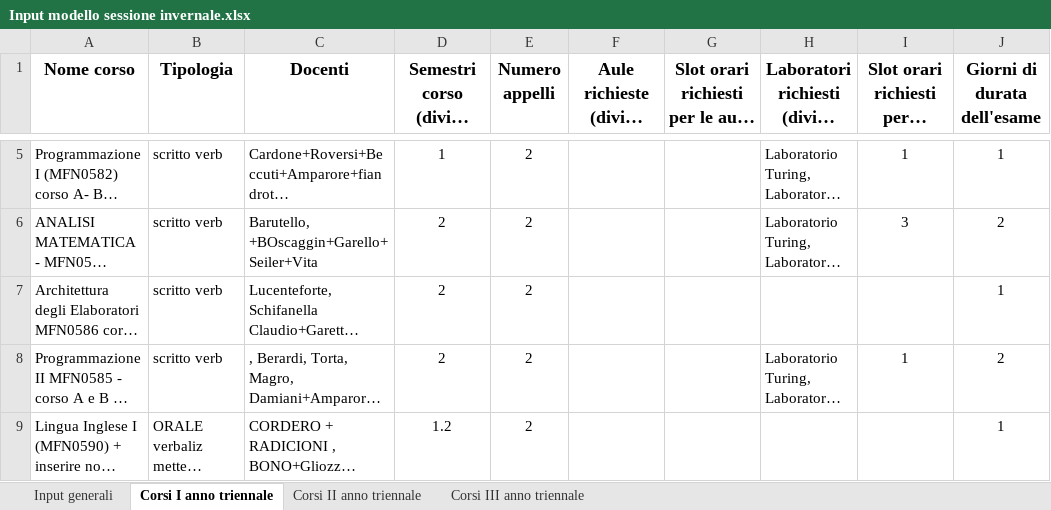
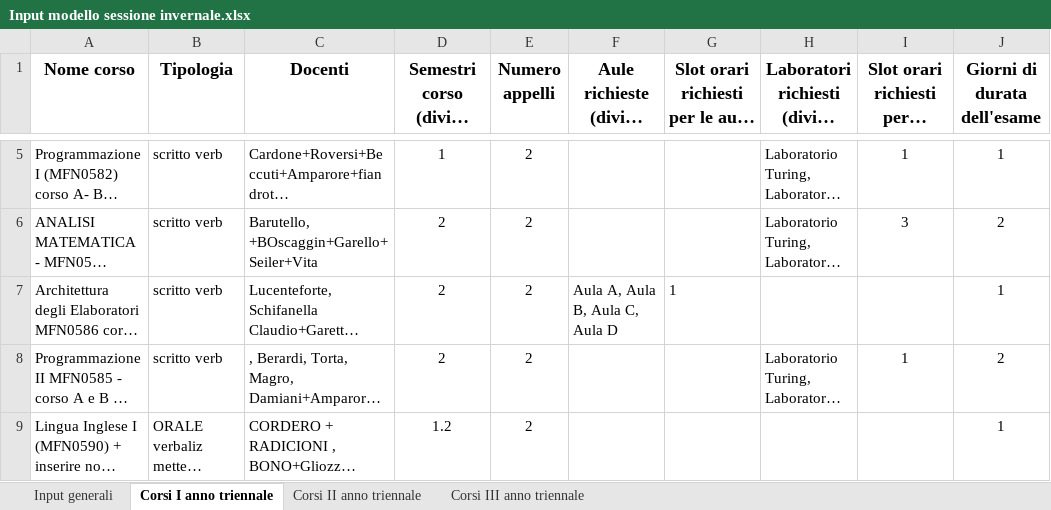
Before and after one commit to AlessandroCavaglia/MMSD-2022, an Excel workbook: pythonProject/input/Input modello sessione invernale.xlsx, sheet Corsi I anno triennale, drawn as a sheet; only a part is shown, gaps mark what is left out; long unchanged cells end in …; values as stored, in another font and other column widths than the file's, no borders; the diff names each change by its address in the sheet, - before the commit and + after, or states it on an @@ line.

```diff
--- a/pythonProject/input/Input modello sessione invernale.xlsx (sheet Corsi I anno triennale)
+++ b/pythonProject/input/Input modello sessione invernale.xlsx (sheet Corsi I anno triennale)
-F7: (empty)
+F7: Aula A, Aula B, Aula C, Aula D
-G7: (empty)
+G7: 1
```
Also changed, not shown: sheet Input generali, 4 other files.
